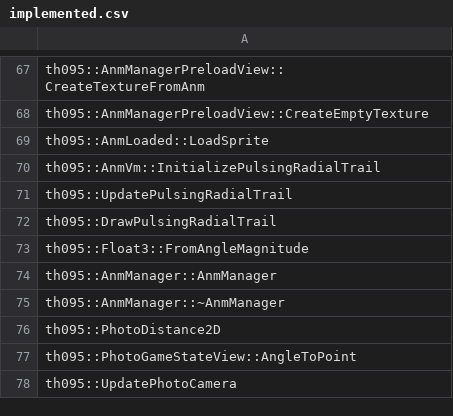
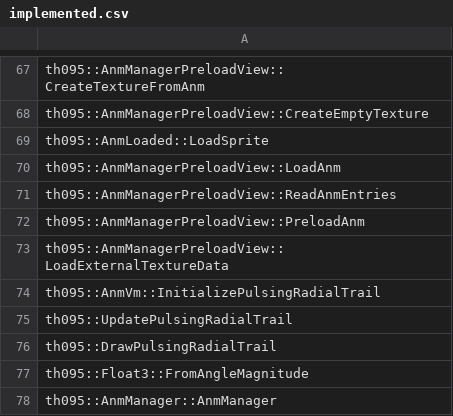
Before and after one commit to N0zoM1z0/th095, a CSV file: config/implemented.csv, drawn as a sheet; only a part is shown, gaps mark what is left out; the shorter side is filled out with more unchanged rows.

```diff
--- a/config/implemented.csv
+++ b/config/implemented.csv
@@ -69,2 +69,6 @@ th095::AnmManagerPreloadView::CreateEmptyTexture
 th095::AnmLoaded::LoadSprite
+th095::AnmManagerPreloadView::LoadAnm
+th095::AnmManagerPreloadView::ReadAnmEntries
+th095::AnmManagerPreloadView::PreloadAnm
+th095::AnmManagerPreloadView::LoadExternalTextureData
 th095::AnmVm::InitializePulsingRadialTrail
```
Also changed, not shown: config/function-origins.csv, config/functions.csv, 8 other files.
